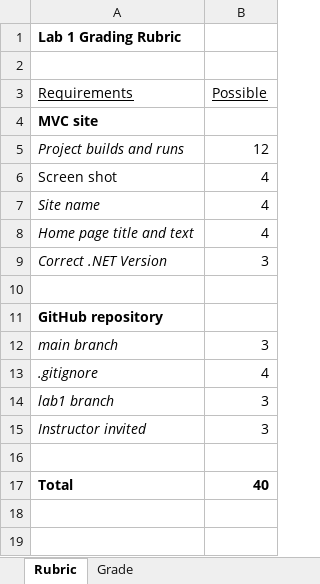
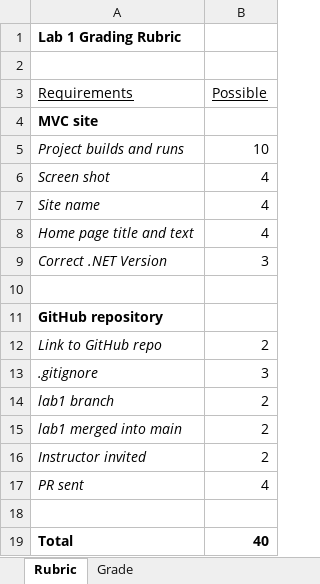
Before and after one commit to LCC-CIT/CS295N-CourseMaterials, an Excel workbook: Labs/Lab01/Lab1Rubric_CS295N.xlsx, sheet Rubric, drawn as a sheet; values as stored, in another font and other column widths than the file's, no borders; removed rows and columns are numbered as before the commit, all else as after; the diff names each change by its address in the sheet, - before the commit and + after, or states it on an @@ line.

Commit message:
Update Lab1Rubric_CS295N.xlsx

```diff
--- a/Labs/Lab01/Lab1Rubric_CS295N.xlsx (sheet Rubric)
+++ b/Labs/Lab01/Lab1Rubric_CS295N.xlsx (sheet Rubric)
-B5 (Possible): 12
+B5 (Possible): 10
-A6 italic: off
+A6 italic: on
-row 12: main branch | 3
+row 12: Link to GitHub repo | 2
-B13 (Possible): 4
+B13 (Possible): 3
-B14 (Possible): 3
+B14 (Possible): 2
+row 15: lab1 merged into main | 2
-B16 (Possible): 3
+B16 (Possible): 2
+row 17: PR sent | 4
```
Also changed, not shown: sheet Grade.
